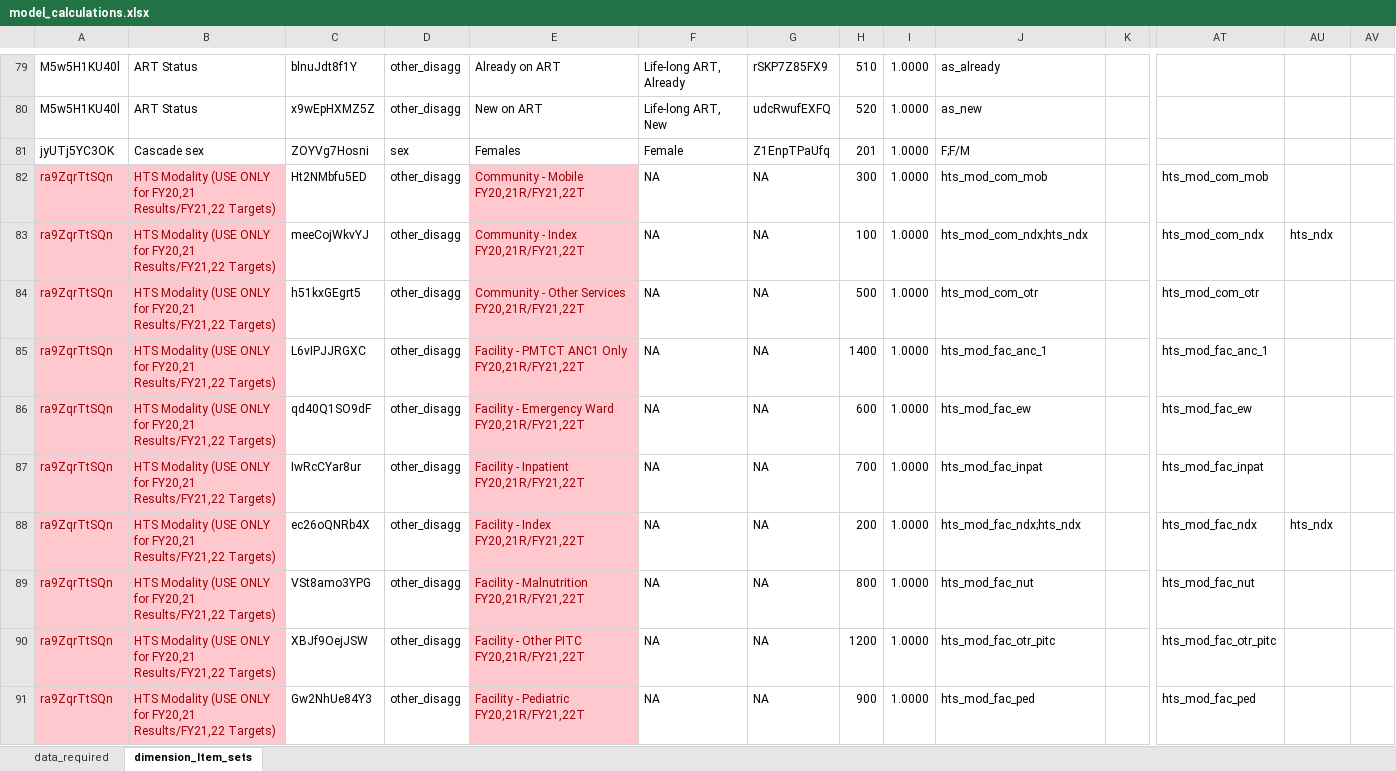
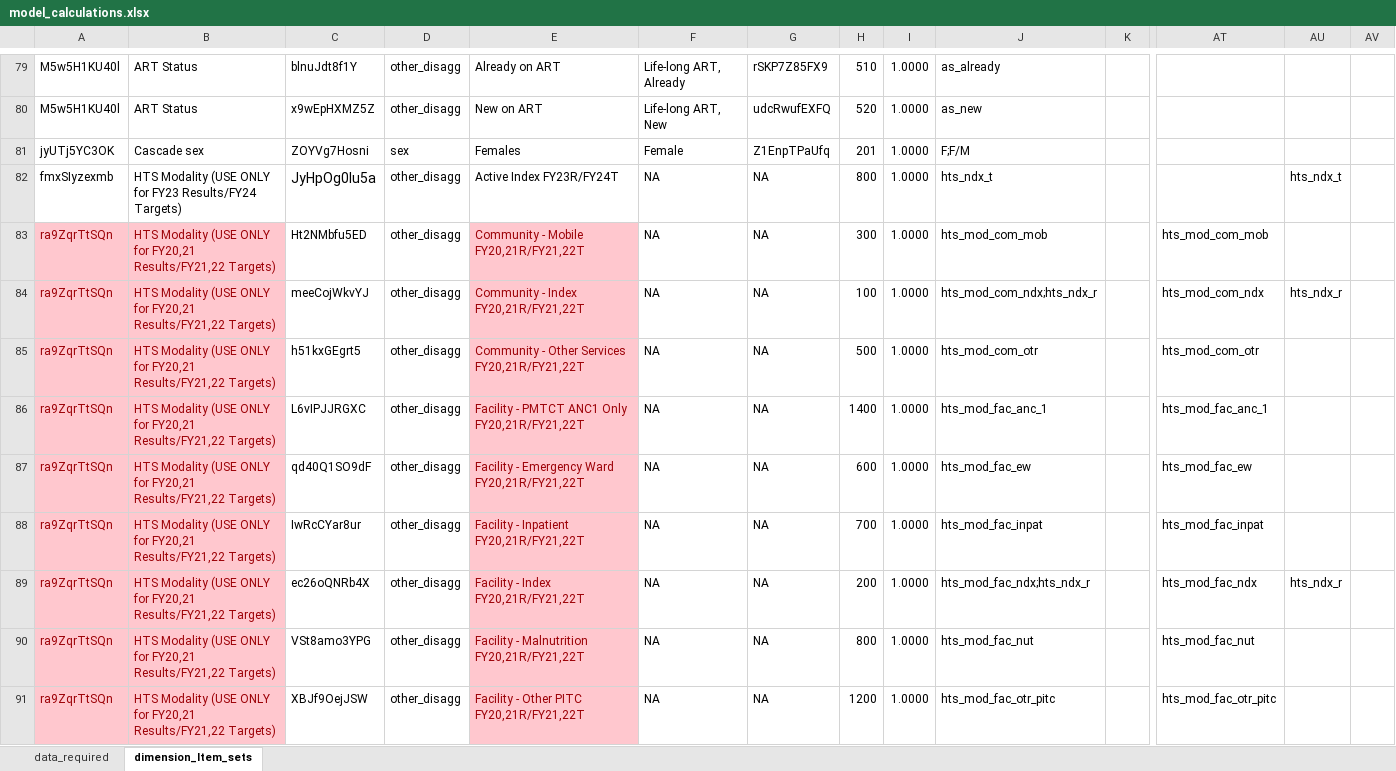
Before and after one commit to pepfar-datim/data-pack-commons, an Excel workbook: data-raw/model_calculations/model_calculations.xlsx, sheet dimension_Item_sets, drawn as a sheet; only a part is shown, gaps mark what is left out; the shorter side is filled out with more unchanged rows; values as stored, in another font and other column widths than the file's, no borders; addresses are those after the commit; rows hold the shown columns only; the diff names each change by its address in the sheet, - before the commit and + after, or states it on an @@ line.

Commit message:
update HTS_TST.Index.Pos.Share.T_1 to use Active Index FY23R/FY24T
- updated HTS_TST.Index.Pos.Share.T_1 to use Active Index FY23R/FY24T

```diff
--- a/data-raw/model_calculations/model_calculations.xlsx (sheet dimension_Item_sets)
+++ b/data-raw/model_calculations/model_calculations.xlsx (sheet dimension_Item_sets)
+row 82: fmxSIyzexmb | HTS Modality (USE ONLY for FY23 Results/FY24 Targets) | JyHpOg0Iu5a | other_disagg | Active Index FY23R/FY24T | NA | NA | 800 | 1.0000 | hts_ndx_t |  |  | hts_ndx_t
-J84: hts_mod_com_ndx;hts_ndx
+J84: hts_mod_com_ndx;hts_ndx_r
-AU84: hts_ndx
+AU84: hts_ndx_r
-J89: hts_mod_fac_ndx;hts_ndx
+J89: hts_mod_fac_ndx;hts_ndx_r
-AU89: hts_ndx
+AU89: hts_ndx_r
```
Also changed, not shown: sheet data_required, formulas that keep their value, 4 other files.
